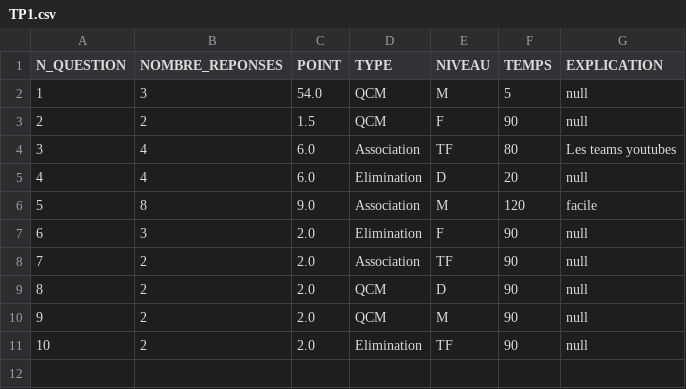
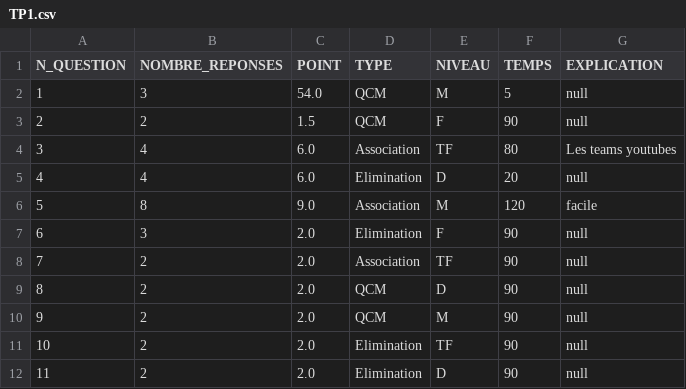
Before and after one commit to Spirotix/QCMBuilder, a CSV file: qcmBuilder/data/ressources_notions_questions/R1.01/TP1/TP1.csv, drawn as a sheet.

```diff
--- a/qcmBuilder/data/ressources_notions_questions/R1.01/TP1/TP1.csv
+++ b/qcmBuilder/data/ressources_notions_questions/R1.01/TP1/TP1.csv
@@ -11 +11,2 @@ N_QUESTION;NOMBRE_REPONSES;POINT;TYPE;NIVEAU;TEMPS;EXPLICATION
 10;2;2.0;Elimination;TF;90;null
+11;2;2.0;Elimination;D;90;null
```
Also changed, not shown: qcmBuilder/data/notions.csv, 54 other files.
